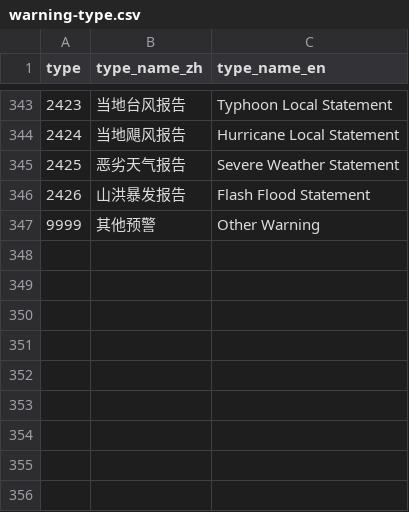
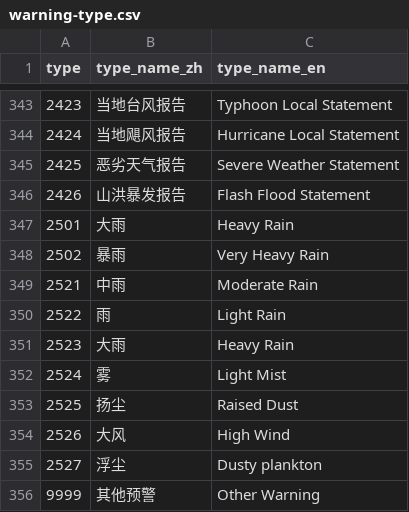
Before and after one commit to qwd/dev-site, a CSV file: _data/table/warning-type.csv, drawn as a sheet; only a part is shown, gaps mark what is left out; the diff names each change by its address in the sheet, - before the commit and + after, or states it on an @@ line.

Commit message:
docs: add warning for th and sa (#144)

```diff
--- a/_data/table/warning-type.csv
+++ b/_data/table/warning-type.csv
+row 347: 2501 | 大雨 | Heavy Rain
+row 348: 2502 | 暴雨 | Very Heavy Rain
+row 349: 2521 | 中雨 | Moderate Rain
+row 350: 2522 | 雨 | Light Rain
+row 351: 2523 | 大雨 | Heavy Rain
+row 352: 2524 | 雾 | Light Mist
+row 353: 2525 | 扬尘 | Raised Dust
+row 354: 2526 | 大风 | High Wind
+row 355: 2527 | 浮尘 | Dusty plankton
```
Also changed, not shown: _data/table/regions.csv.
